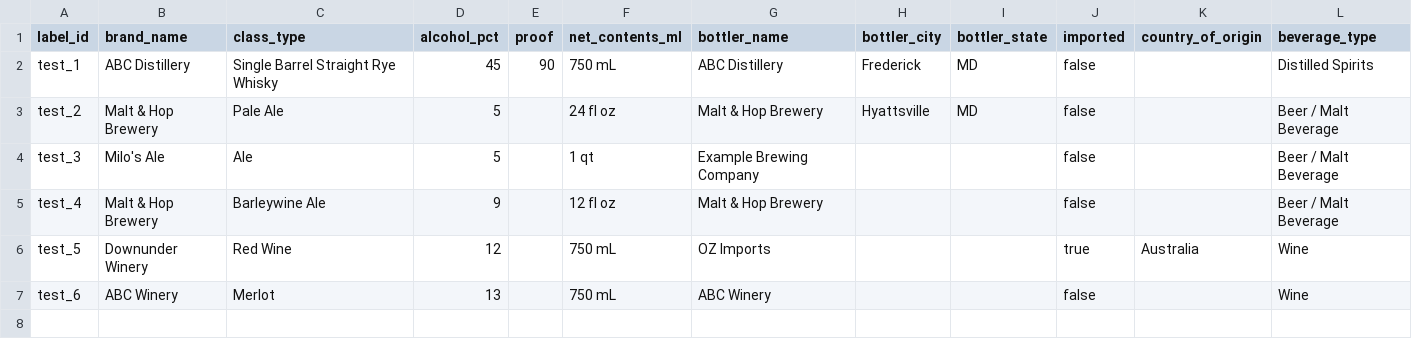
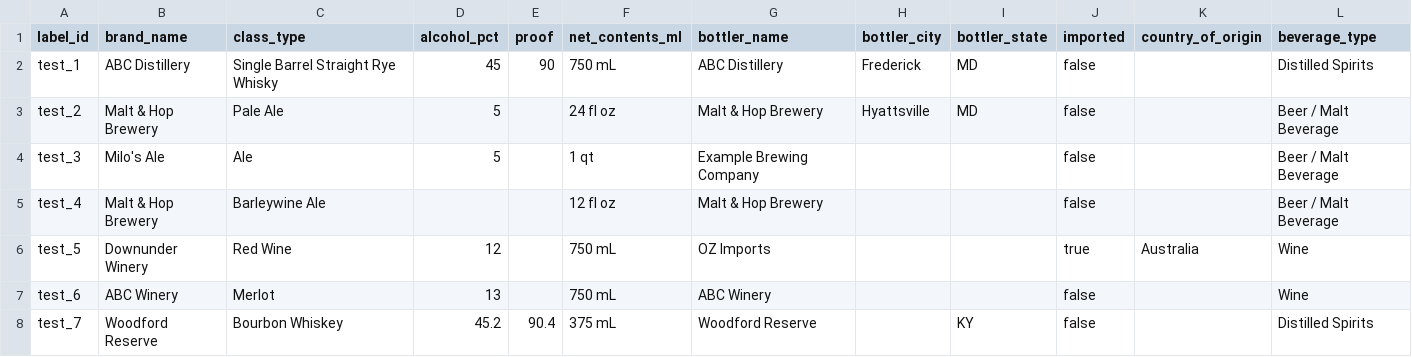
Before and after one commit to lapardhaja/Alcohol-Label, a CSV file: sample_data/batch_example.csv, drawn as a sheet.

Commit message:
Update batch example data and adjust alcohol percentage fields
- Modified `batch_example.csv` to remove the alcohol percentage for test_4 and added a new entry for test_7 with Woodford Reserve Bourbon Whiskey.
- Updated the corresponding test cases in `compare_test_images.py` and `app.py` to reflect the changes in alcohol percentage for test_4.

These changes aim to ensure consistency in the sample data and improve the accuracy of test cases related to alcohol content.

```diff
--- a/sample_data/batch_example.csv
+++ b/sample_data/batch_example.csv
@@ -4,4 +4,5 @@ test_2,Malt & Hop Brewery,Pale Ale,5,,24 fl oz,Malt & Hop Brewery,Hyattsville,MD
 test_3,Milo's Ale,Ale,5,,1 qt,Example Brewing Company,,,false,,Beer / Malt Beverage
-test_4,Malt & Hop Brewery,Barleywine Ale,9,,12 fl oz,Malt & Hop Brewery,,,false,,Beer / Malt Beverage
+test_4,Malt & Hop Brewery,Barleywine Ale,,,12 fl oz,Malt & Hop Brewery,,,false,,Beer / Malt Beverage
 test_5,Downunder Winery,Red Wine,12,,750 mL,OZ Imports,,,true,Australia,Wine
 test_6,ABC Winery,Merlot,13,,750 mL,ABC Winery,,,false,,Wine
+test_7,Woodford Reserve,Bourbon Whiskey,45.2,90.4,375 mL,Woodford Reserve,,KY,false,,Distilled Spirits
```
Also changed, not shown: 2 other files.
